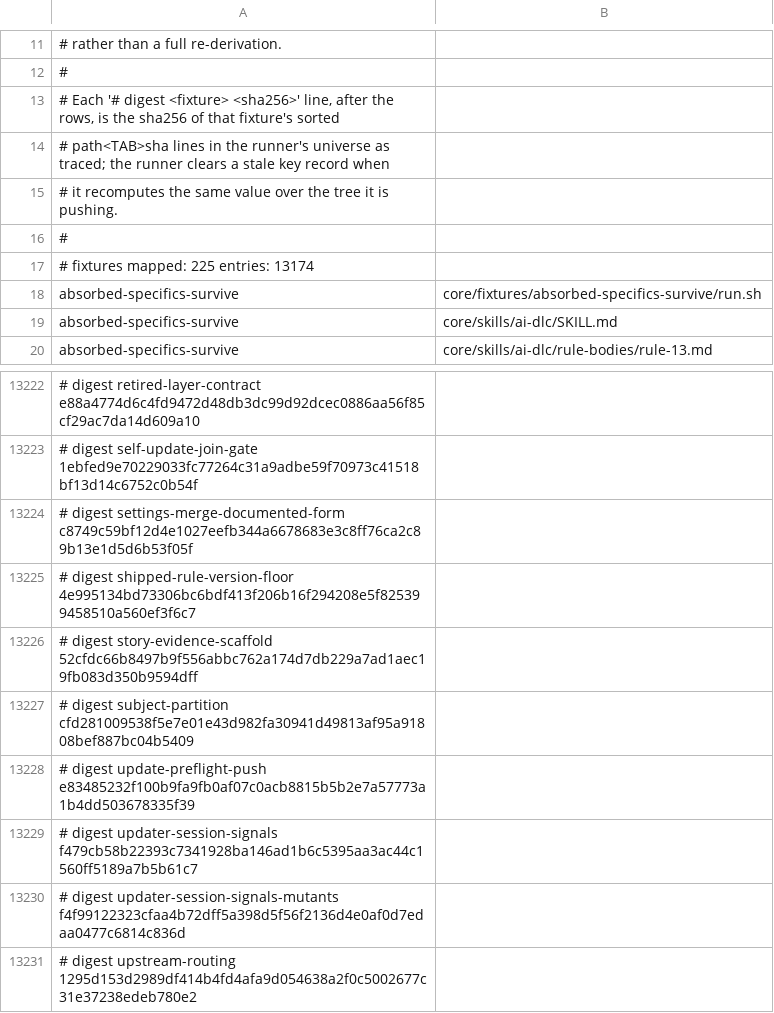
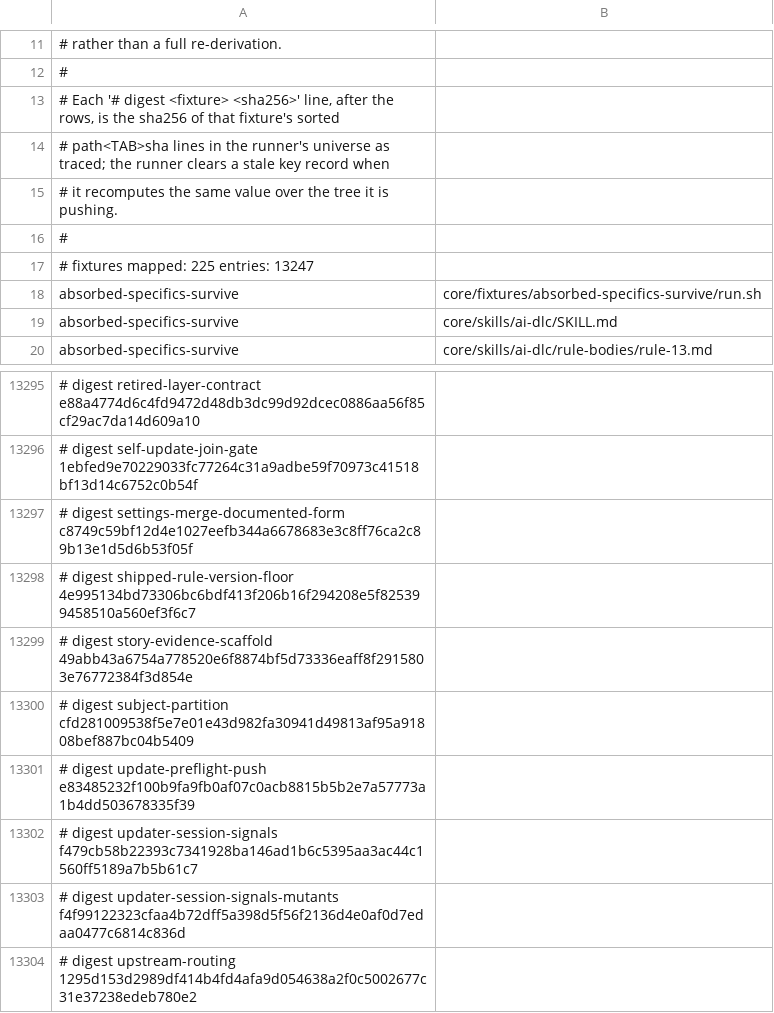
Before and after one commit to euron8/ai-dlc, a TSV file: .ai-dlc-fixture-readsets.tsv, drawn as a sheet; only a part is shown, gaps mark what is left out; addresses are those after the commit; the diff covers the shown part only; the diff names each change by its address in the sheet, - before the commit and + after, or states it on an @@ line.

```diff
--- a/.ai-dlc-fixture-readsets.tsv
+++ b/.ai-dlc-fixture-readsets.tsv
-A17: # fixtures mapped: 225 entries: 13174
+A17: # fixtures mapped: 225 entries: 13247
-A13299: …digest story-evidence-scaffold 52cfdc66b8497b9f556abbc762a174d7db229a7ad1aec19fb083d350b9594dff
+A13299: …digest story-evidence-scaffold 49abb43a6754a778520e6f8874bf5d73336eaff8f2915803e76772384f3d854e
```
Also changed, not shown: 73 added rows elsewhere in this file, 9 other files.
